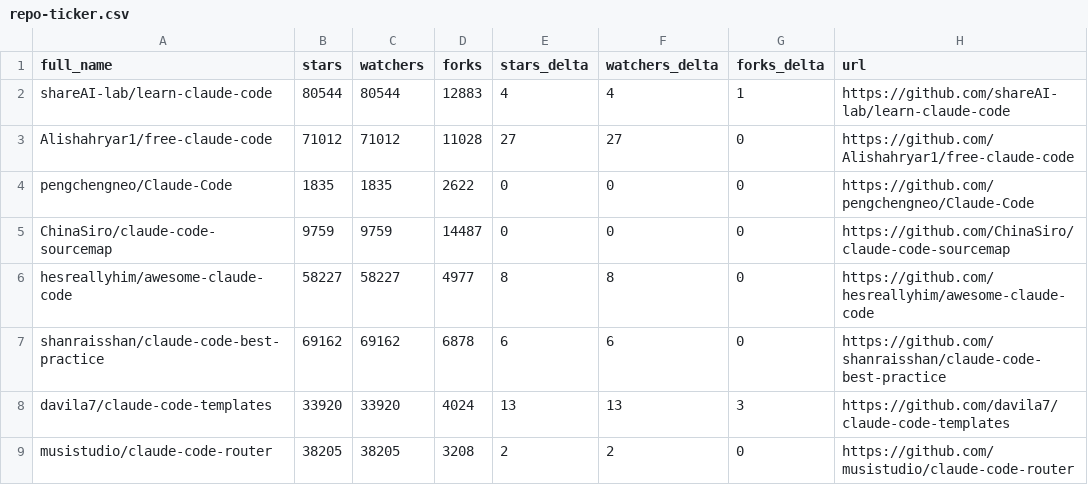
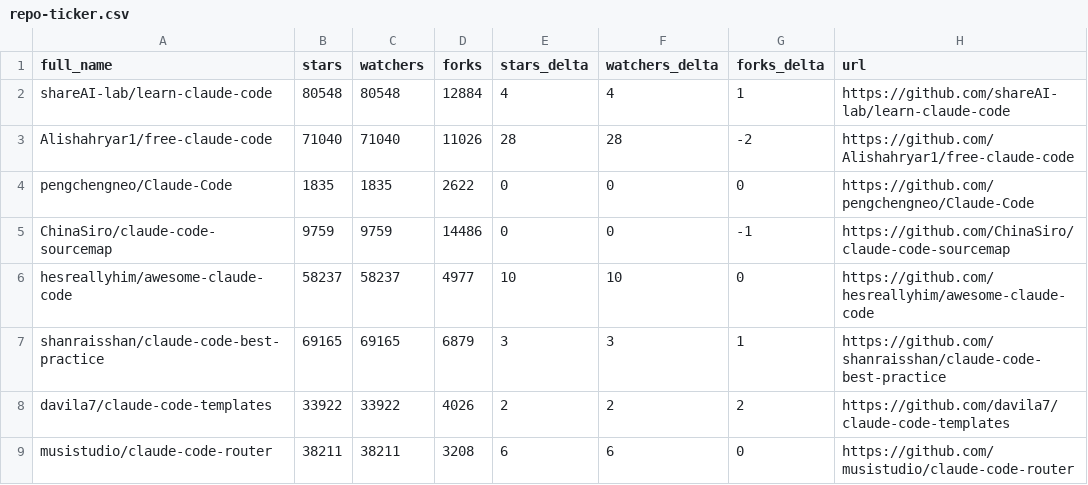
Before and after one commit to bryansayler/awesome-claude-code, a CSV file: data/repo-ticker.csv, drawn as a sheet; only a part is shown; the diff covers the shown part only.

```diff
--- a/data/repo-ticker.csv
+++ b/data/repo-ticker.csv
@@ -1,9 +1,9 @@
 full_name,stars,watchers,forks,stars_delta,watchers_delta,forks_delta,url
-shareAI-lab/learn-claude-code,80544,80544,12883,4,4,1,https://github.com/shareAI-lab/learn-claude-code
-Alishahryar1/free-claude-code,71012,71012,11028,27,27,0,https://github.com/Alishahryar1/free-claude-code
+shareAI-lab/learn-claude-code,80548,80548,12884,4,4,1,https://github.com/shareAI-lab/learn-claude-code
+Alishahryar1/free-claude-code,71040,71040,11026,28,28,-2,https://github.com/Alishahryar1/free-claude-code
 pengchengneo/Claude-Code,1835,1835,2622,0,0,0,https://github.com/pengchengneo/Claude-Code
-ChinaSiro/claude-code-sourcemap,9759,9759,14487,0,0,0,https://github.com/ChinaSiro/claude-code-sourcemap
-hesreallyhim/awesome-claude-code,58227,58227,4977,8,8,0,https://github.com/hesreallyhim/awesome-claude-code
-shanraisshan/claude-code-best-practice,69162,69162,6878,6,6,0,https://github.com/shanraisshan/claude-code-best-practice
-davila7/claude-code-templates,33920,33920,4024,13,13,3,https://github.com/davila7/claude-code-templates
-musistudio/claude-code-router,38205,38205,3208,2,2,0,https://github.com/musistudio/claude-code-router
+ChinaSiro/claude-code-sourcemap,9759,9759,14486,0,0,-1,https://github.com/ChinaSiro/claude-code-sourcemap
+hesreallyhim/awesome-claude-code,58237,58237,4977,10,10,0,https://github.com/hesreallyhim/awesome-claude-code
+shanraisshan/claude-code-best-practice,69165,69165,6879,3,3,1,https://github.com/shanraisshan/claude-code-best-practice
+davila7/claude-code-templates,33922,33922,4026,2,2,2,https://github.com/davila7/claude-code-templates
+musistudio/claude-code-router,38211,38211,3208,6,6,0,https://github.com/musistudio/claude-code-router
```
Also changed, not shown: 2 added rows, 2 removed rows, 2 moved rows and 105 edited cells elsewhere in this file, 2 other files.
